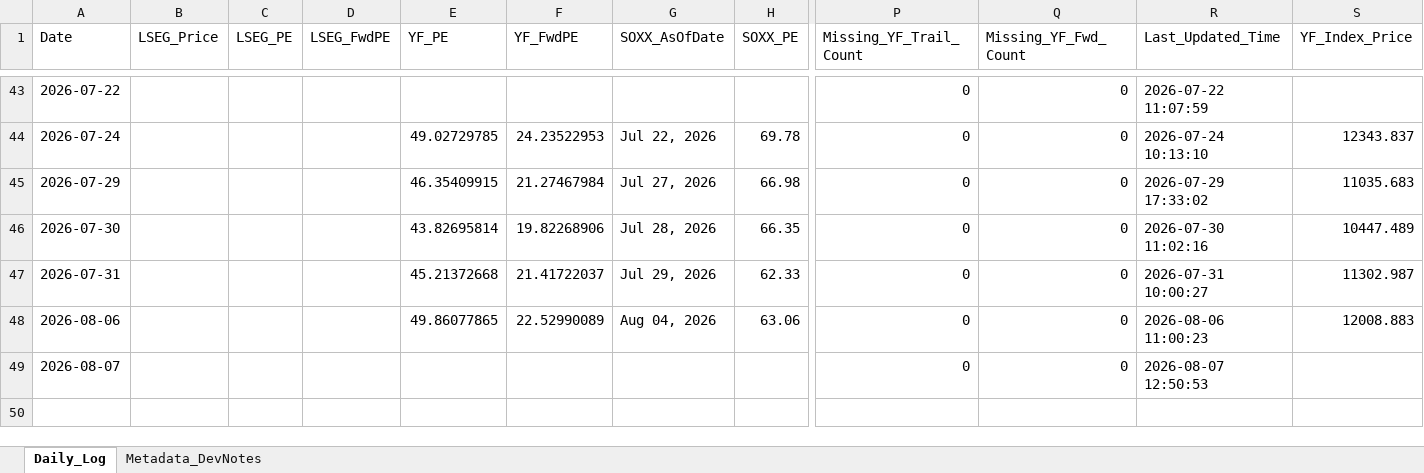
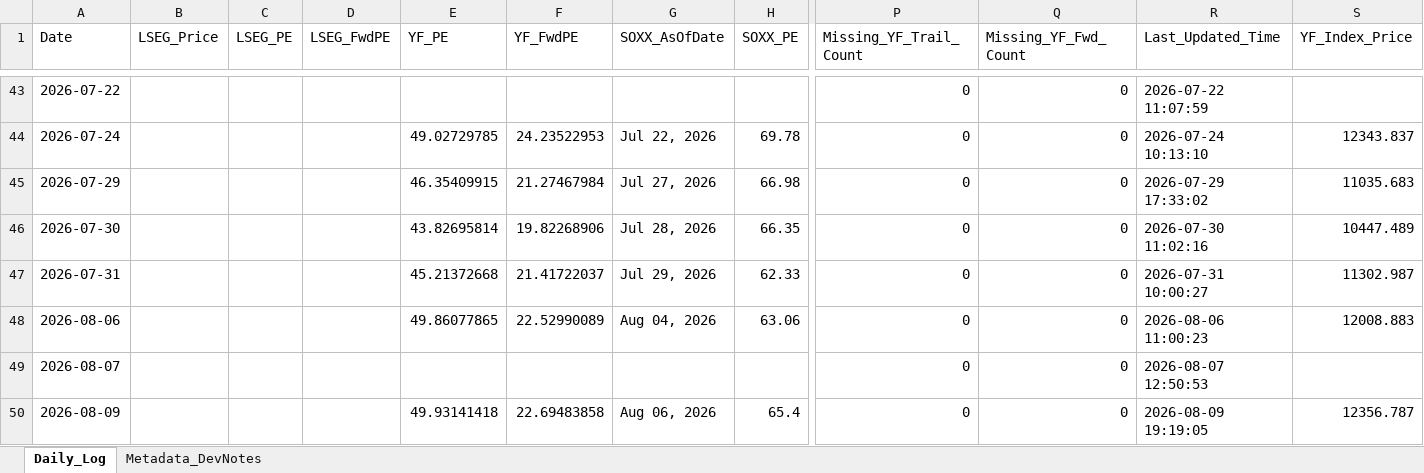
Before and after one commit to Wiimandy/sox-pe-river, an Excel workbook: sox_daily_tracking_log.xlsx, sheet Daily_Log, drawn as a sheet; only a part is shown, gaps mark what is left out; values as stored, in another font and other column widths than the file's, no borders; rows hold the shown columns only; the diff names each change by its address in the sheet, - before the commit and + after, or states it on an @@ line.

Commit message:
Auto-update SOX LSEG/yfinance proxy data

```diff
--- a/sox_daily_tracking_log.xlsx (sheet Daily_Log)
+++ b/sox_daily_tracking_log.xlsx (sheet Daily_Log)
+row 50: 2026-08-09 |  |  |  | 49.93141418 | 22.69483858 | Aug 06, 2026 | 65.4 | 0 | 0 | 2026-08-09 19:19:05 | 12356.787
```
